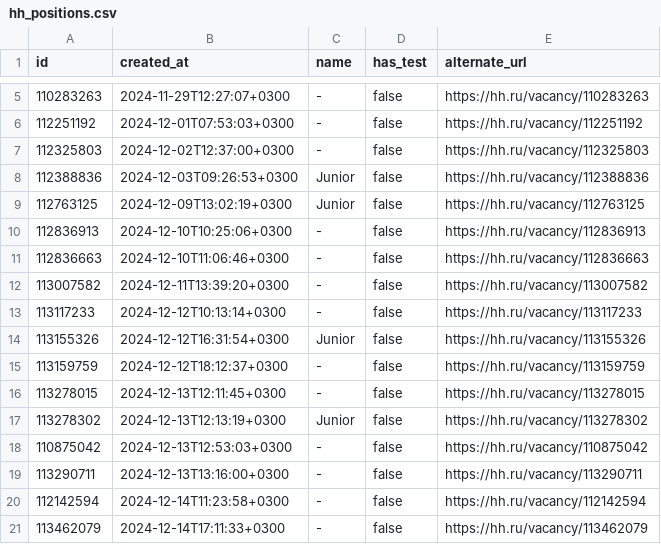
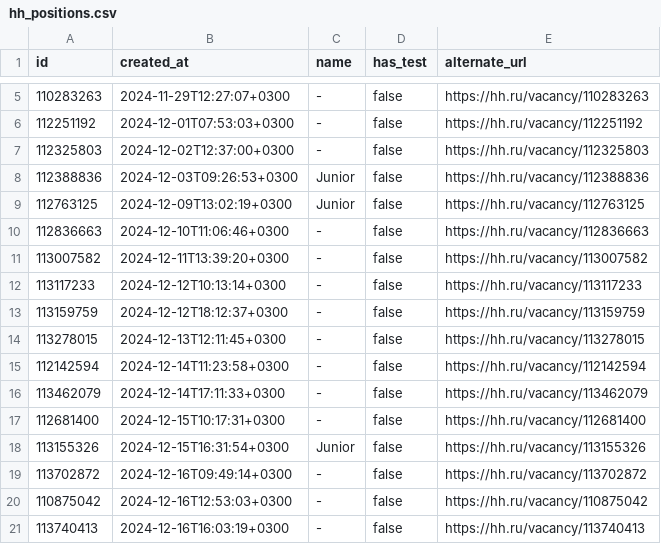
Before and after one commit to mksmvnv/ds-bootcamp, a CSV file: day00/ex03/hh_positions.csv, drawn as a sheet; only a part is shown, gaps mark what is left out.

```diff
--- a/day00/ex03/hh_positions.csv
+++ b/day00/ex03/hh_positions.csv
@@ -9,3 +9,2 @@
 "112763125","2024-12-09T13:02:19+0300",Junior,false,"https://hh.ru/vacancy/112763125"
-"112836913","2024-12-10T10:25:06+0300",-,false,"https://hh.ru/vacancy/112836913"
 "112836663","2024-12-10T11:06:46+0300",-,false,"https://hh.ru/vacancy/112836663"
@@ -13,9 +12,10 @@
 "113117233","2024-12-12T10:13:14+0300",-,false,"https://hh.ru/vacancy/113117233"
-"113155326","2024-12-12T16:31:54+0300",Junior,false,"https://hh.ru/vacancy/113155326"
 "113159759","2024-12-12T18:12:37+0300",-,false,"https://hh.ru/vacancy/113159759"
 "113278015","2024-12-13T12:11:45+0300",-,false,"https://hh.ru/vacancy/113278015"
-"113278302","2024-12-13T12:13:19+0300",Junior,false,"https://hh.ru/vacancy/113278302"
-"110875042","2024-12-13T12:53:03+0300",-,false,"https://hh.ru/vacancy/110875042"
-"113290711","2024-12-13T13:16:00+0300",-,false,"https://hh.ru/vacancy/113290711"
 "112142594","2024-12-14T11:23:58+0300",-,false,"https://hh.ru/vacancy/112142594"
 "113462079","2024-12-14T17:11:33+0300",-,false,"https://hh.ru/vacancy/113462079"
+"112681400","2024-12-15T10:17:31+0300",-,false,"https://hh.ru/vacancy/112681400"
+"113155326","2024-12-15T16:31:54+0300",Junior,false,"https://hh.ru/vacancy/113155326"
+"113702872","2024-12-16T09:49:14+0300",-,false,"https://hh.ru/vacancy/113702872"
+"110875042","2024-12-16T12:53:03+0300",-,false,"https://hh.ru/vacancy/110875042"
+"113740413","2024-12-16T16:03:19+0300",-,false,"https://hh.ru/vacancy/113740413"
```
Also changed, not shown: day00/ex01/hh.csv, day00/ex02/hh_sorted.csv, 16 other files.
